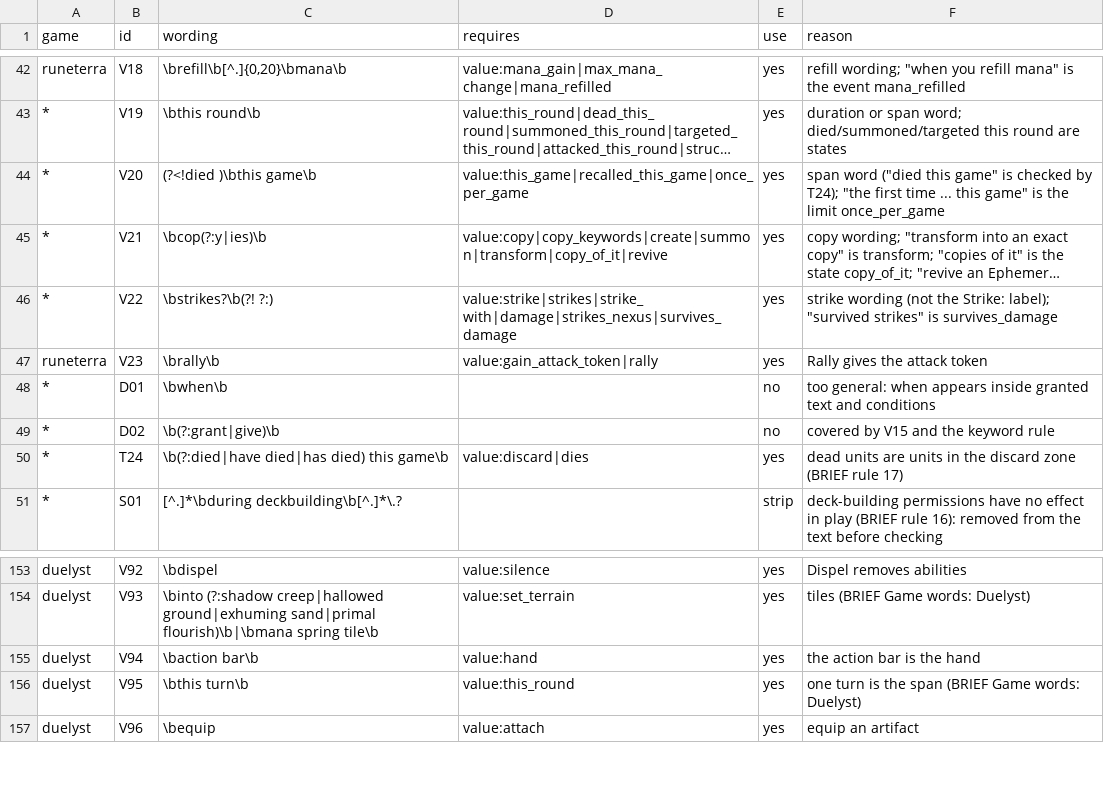
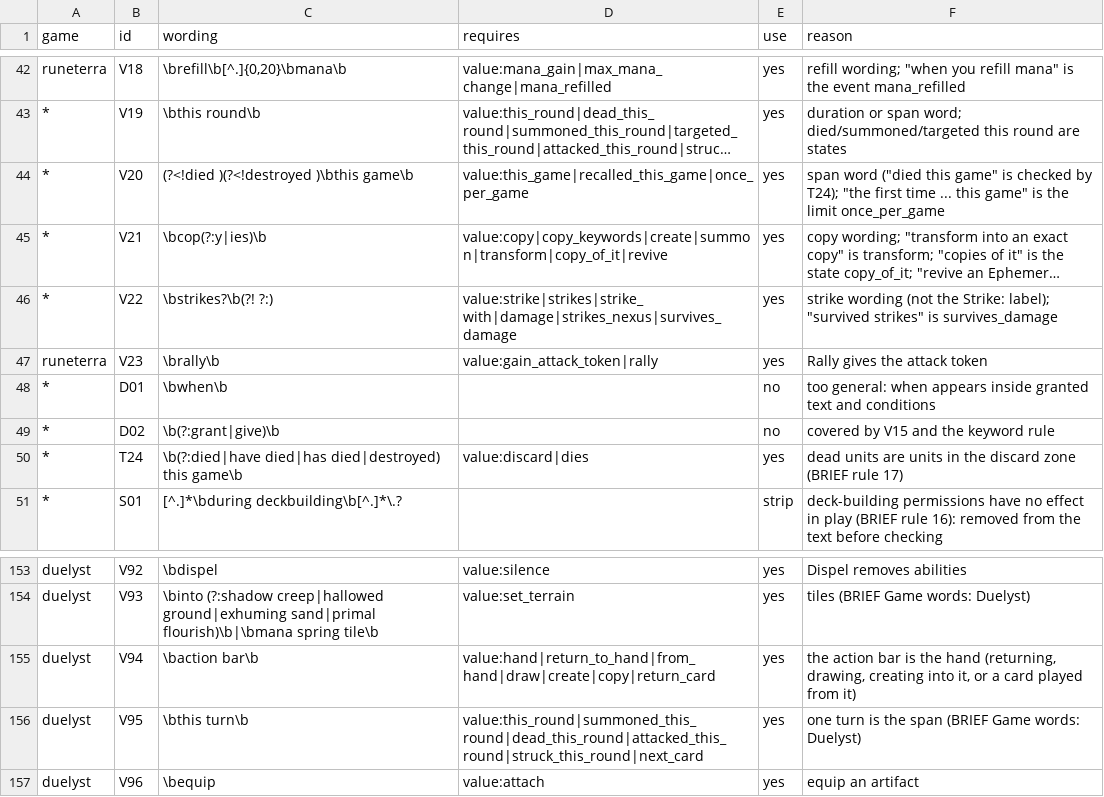
Before and after one commit to npgeorgiou/three-bases, a TSV file: library/cards_db/patterns/patterns.tsv, drawn as a sheet; only a part is shown, gaps mark what is left out; long unchanged cells end in …; the diff names each change by its address in the sheet, - before the commit and + after, or states it on an @@ line.

```diff
--- a/library/cards_db/patterns/patterns.tsv
+++ b/library/cards_db/patterns/patterns.tsv
-C44 (wording): (?<!died )\bthis game\b
+C44 (wording): (?<!died )(?<!destroyed )\bthis game\b
-C50 (wording): \b(?:died|have died|has died) this game\b
+C50 (wording): \b(?:died|have died|has died|destroyed) this game\b
-D155 (requires): value:hand
+D155 (requires): value:hand|return_to_hand|from_hand|draw|create|copy|return_card
-F155 (reason): …the hand
+F155 (reason): …the hand (returning, drawing, creating into it, or a card played from it)
-D156 (requires): value:this_round
+D156 (requires): value:this_round|summoned_this_round|dead_this_round|attacked_this_round|struck_this_round|next_card
```
Also changed, not shown: library/cards_db/cases/mechanics.tsv, library/cards_db/names.tsv, 45 other files.
